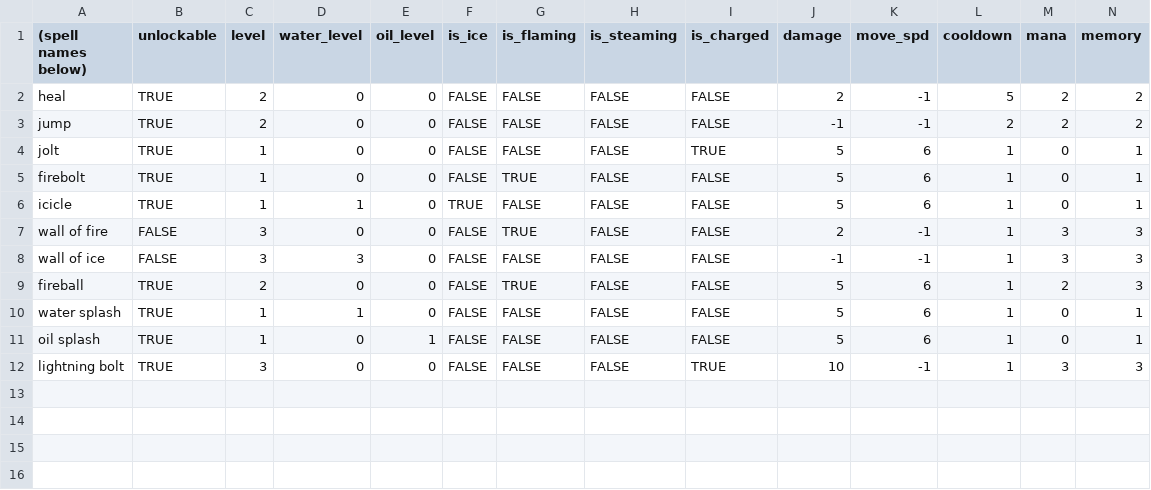
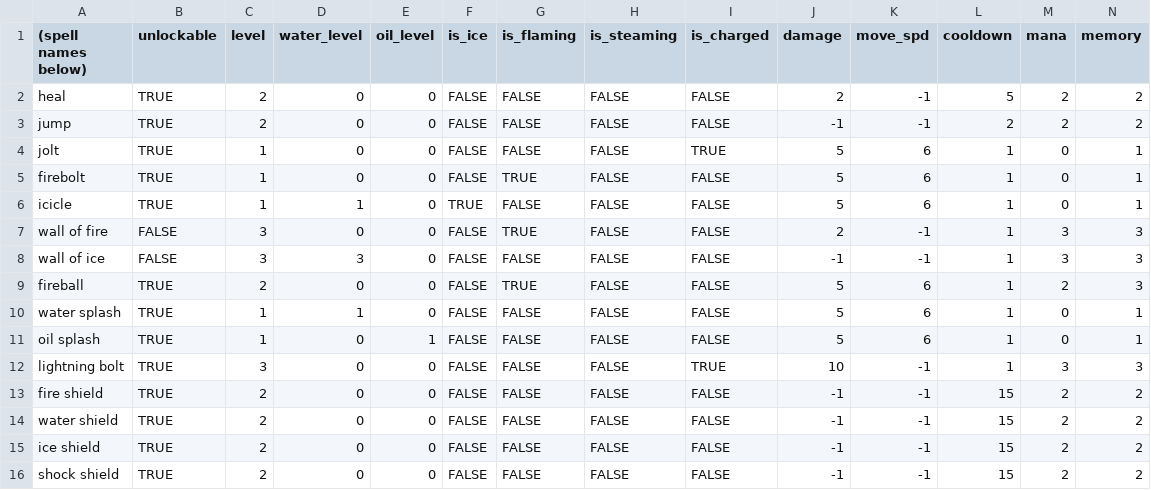
Before and after one commit to Fatcat202/Wizards-Apprentice, a CSV file: Wizards Apprentice/datafiles/spell_data.csv, drawn as a sheet; only a part is shown; rows hold the shown columns only; the diff names each change by its address in the sheet, - before the commit and + after, or states it on an @@ line.

Commit message:
Element Shield Spells
Implemented element shield spells Fire, Water, Shock, and Ice.

```diff
--- a/Wizards Apprentice/datafiles/spell_data.csv
+++ b/Wizards Apprentice/datafiles/spell_data.csv
+row 13: fire shield | TRUE | 2 | 0 | 0 | FALSE | FALSE | FALSE | FALSE | -1 | -1 | 15 | 2 | 2
+row 14: water shield | TRUE | 2 | 0 | 0 | FALSE | FALSE | FALSE | FALSE | -1 | -1 | 15 | 2 | 2
+row 15: ice shield | TRUE | 2 | 0 | 0 | FALSE | FALSE | FALSE | FALSE | -1 | -1 | 15 | 2 | 2
+row 16: shock shield | TRUE | 2 | 0 | 0 | FALSE | FALSE | FALSE | FALSE | -1 | -1 | 15 | 2 | 2
```
Also changed, not shown: 43 other files.
